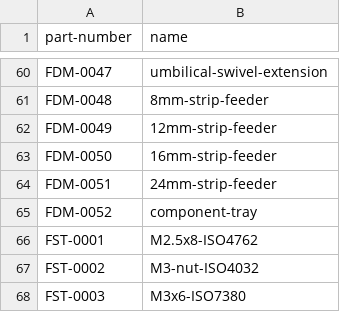
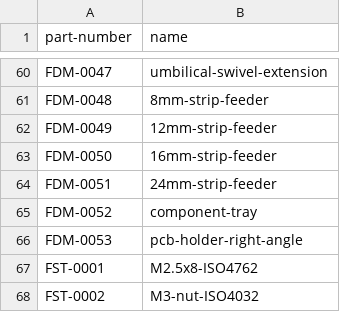
Before and after one commit to opulo-inc/lumenpnp, a CSV file: parts.csv, drawn as a sheet; only a part is shown, gaps mark what is left out; the shorter side is filled out with more unchanged rows.

Commit message:
Updated parts.csv

```diff
--- a/parts.csv
+++ b/parts.csv
@@ -65,2 +65,3 @@ FDM-0051,24mm-strip-feeder
 FDM-0052,component-tray
+FDM-0053,pcb-holder-right-angle
 FST-0001,M2.5x8-ISO4762
```
Also changed, not shown: 1 other file.
